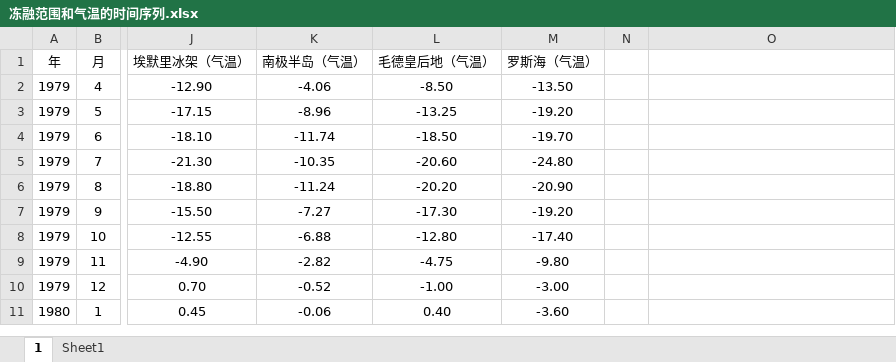
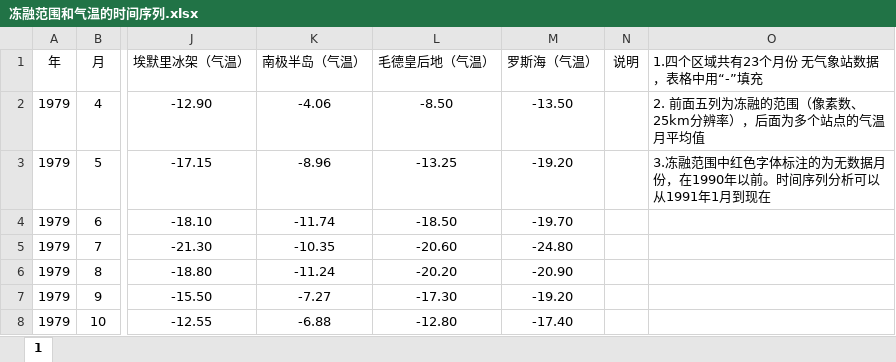
Before and after one commit to guojinyu12/graduation_thesis, an Excel workbook: resources/冻融范围和气温的时间序列.xlsx, sheet 1, drawn as a sheet; only a part is shown, gaps mark what is left out; the shorter side is filled out with more unchanged rows; values as stored, in another font and other column widths than the file's, no borders; the diff names each change by its address in the sheet, - before the commit and + after, or states it on an @@ line.

```diff
--- a/resources/冻融范围和气温的时间序列.xlsx (sheet 1)
+++ b/resources/冻融范围和气温的时间序列.xlsx (sheet 1)
-sheet tab: Sheet1
-N1: (empty)
+N1: 说明
-O1: (empty)
+O1: 1.四个区域共有23个月份 无气象站数据，表格中用“-”填充
-O2 (1.四个区域共有23个月份 无气象站数据，表格中用“-”填充): (empty)
+O2 (1.四个区域共有23个月份 无气象站数据，表格中用“-”填充): 2. 前面五列为冻融的范围（像素数、25km分辨率），后面为多个站点的气温月平均值
-O3 (1.四个区域共有23个月份 无气象站数据，表格中用“-”填充): (empty)
+O3 (1.四个区域共有23个月份 无气象站数据，表格中用“-”填充): 3.冻融范围中红色字体标注的为无数据月份，在1990年以前。时间序列分析可以从1991年1月到现在
```
Also changed, not shown: 1 other file.
